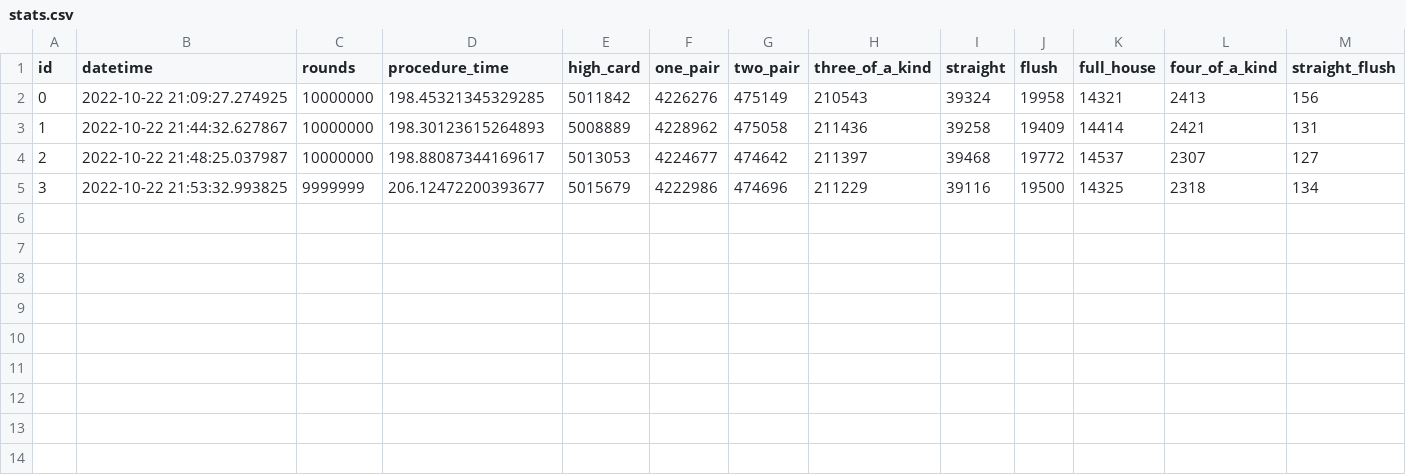
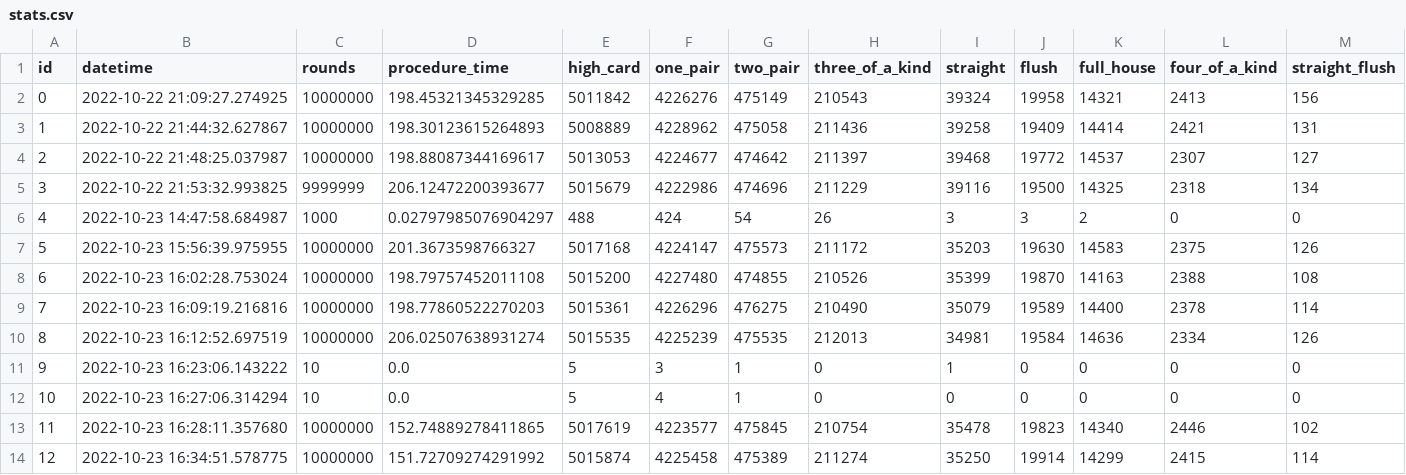
Before and after one commit to DreamTecHunter/pokersimulator, a CSV file: stats.csv, drawn as a sheet; only a part is shown; rows hold the shown columns only; the diff names each change by its address in the sheet, - before the commit and + after, or states it on an @@ line.

```diff
--- a/stats.csv
+++ b/stats.csv
+row 6: 4 | 2022-10-23 14:47:58.684987 | 1000 | 0.02797985076904297 | 488 | 424 | 54 | 26 | 3 | 3 | 2 | 0 | 0
+row 7: 5 | 2022-10-23 15:56:39.975955 | 10000000 | 201.3673598766327 | 5017168 | 4224147 | 475573 | 211172 | 35203 | 19630 | 14583 | 2375 | 126
+row 8: 6 | 2022-10-23 16:02:28.753024 | 10000000 | 198.79757452011108 | 5015200 | 4227480 | 474855 | 210526 | 35399 | 19870 | 14163 | 2388 | 108
+row 9: 7 | 2022-10-23 16:09:19.216816 | 10000000 | 198.77860522270203 | 5015361 | 4226296 | 476275 | 210490 | 35079 | 19589 | 14400 | 2378 | 114
+row 10: 8 | 2022-10-23 16:12:52.697519 | 10000000 | 206.02507638931274 | 5015535 | 4225239 | 475535 | 212013 | 34981 | 19584 | 14636 | 2334 | 126
+row 11: 9 | 2022-10-23 16:23:06.143222 | 10 | 0.0 | 5 | 3 | 1 | 0 | 1 | 0 | 0 | 0 | 0
+row 12: 10 | 2022-10-23 16:27:06.314294 | 10 | 0.0 | 5 | 4 | 1 | 0 | 0 | 0 | 0 | 0 | 0
+row 13: 11 | 2022-10-23 16:28:11.357680 | 10000000 | 152.74889278411865 | 5017619 | 4223577 | 475845 | 210754 | 35478 | 19823 | 14340 | 2446 | 102
+row 14: 12 | 2022-10-23 16:34:51.578775 | 10000000 | 151.72709274291992 | 5015874 | 4225458 | 475389 | 211274 | 35250 | 19914 | 14299 | 2415 | 114
```
Also changed, not shown: 1 other file.
